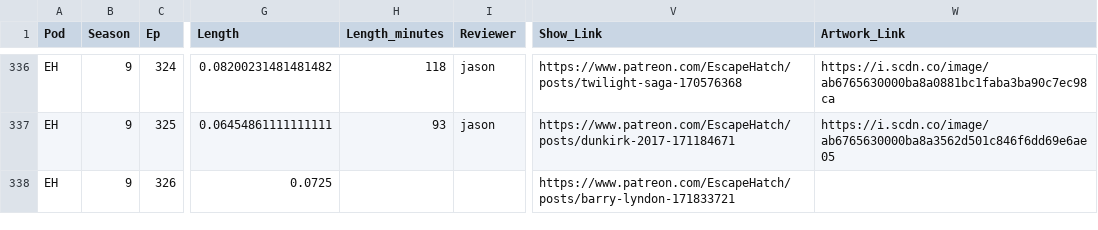
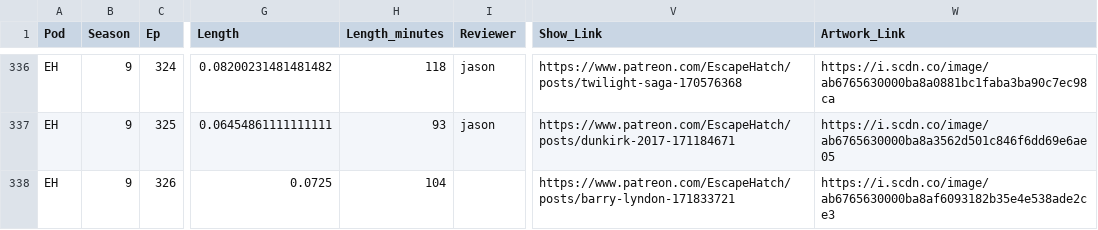
Before and after one commit to jbennygold/transcript-app, a CSV file: data/sheet-backup/pod-data-detail.formulas.csv, drawn as a sheet; only a part is shown, gaps mark what is left out; the diff names each change by its address in the sheet, - before the commit and + after, or states it on an @@ line.

```diff
--- a/data/sheet-backup/pod-data-detail.formulas.csv
+++ b/data/sheet-backup/pod-data-detail.formulas.csv
-H338 (Length_minutes): (empty)
+H338 (Length_minutes): 104
-W338 (Artwork_Link): (empty)
+W338 (Artwork_Link): https://i.scdn.co/image/ab6765630000ba8af6093182b35e4e538ade2ce3
```
Also changed, not shown: data/sheet-backup/pod-data-detail.values.csv, data/sheet-backup/some-aggregation.values.csv, 2 other files.
